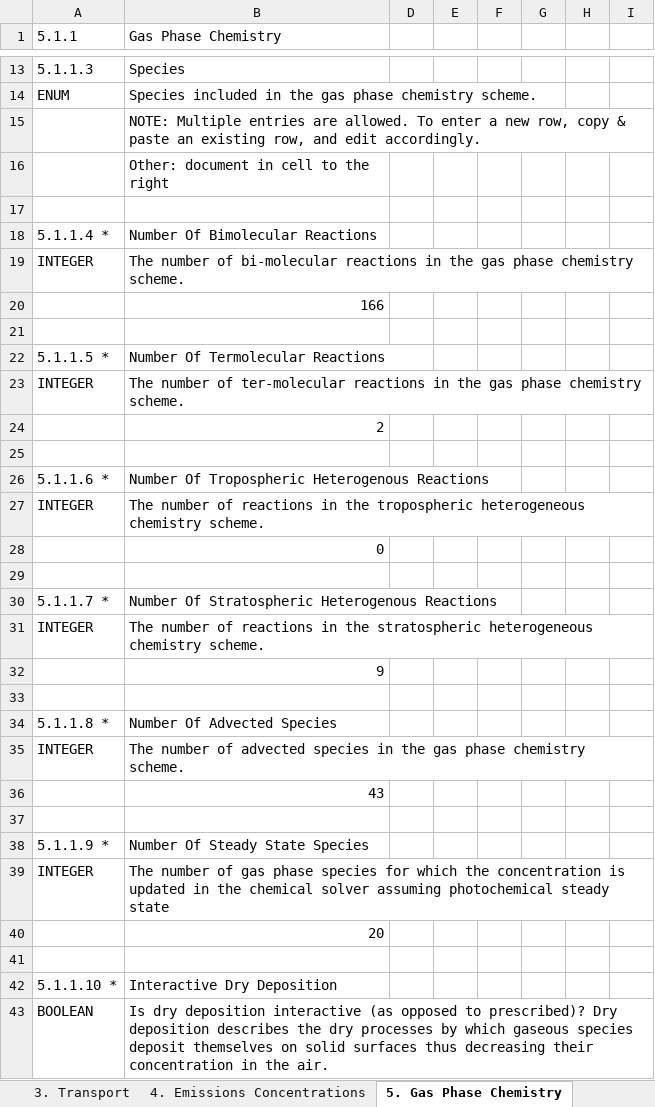
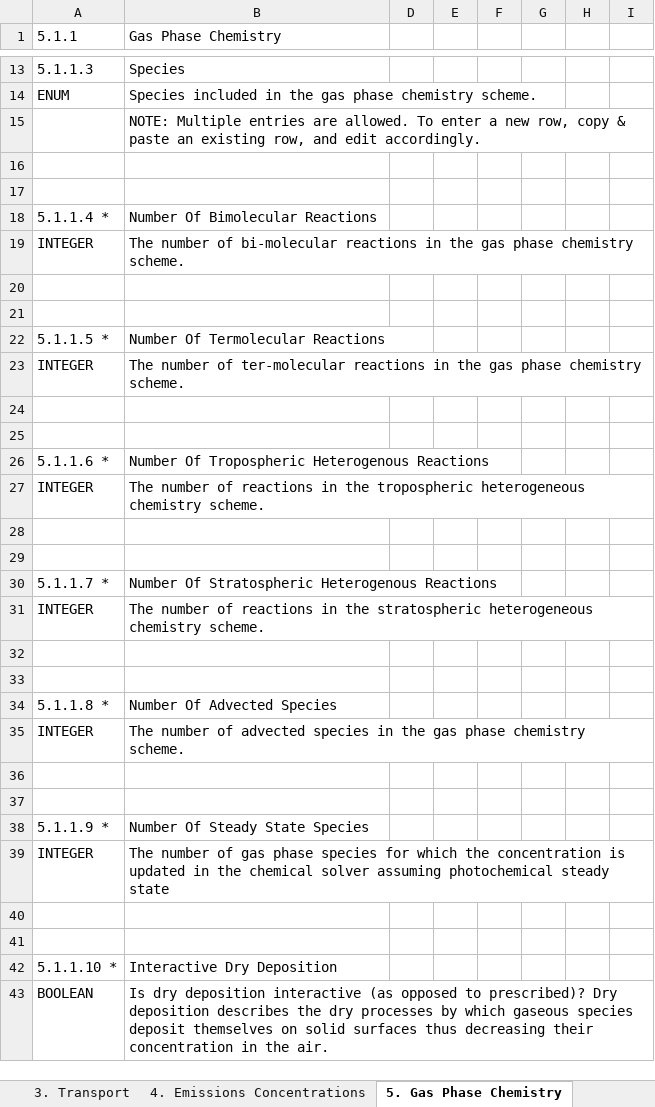
Before and after one commit to ES-DOC-INSTITUTIONAL/cnrm-cerfacs, an Excel workbook: cmip6/models/cnrm-esm2-1/cmip6_cnrm-cerfacs_cnrm-esm2-1_atmoschem.xlsx, sheet 5. Gas Phase Chemistry, drawn as a sheet; only a part is shown, gaps mark what is left out; values as stored, in another font and other column widths than the file's, no cell formats; the diff covers the shown part only; the diff names each change by its address in the sheet, - before the commit and + after, or states it on an @@ line.

Commit message:
1. Initialised esm2.1 from CMIP5 documents.  2. Updated spreadsheets to latest version.

```diff
--- a/cmip6/models/cnrm-esm2-1/cmip6_cnrm-cerfacs_cnrm-esm2-1_atmoschem.xlsx (sheet 5. Gas Phase Chemistry)
+++ b/cmip6/models/cnrm-esm2-1/cmip6_cnrm-cerfacs_cnrm-esm2-1_atmoschem.xlsx (sheet 5. Gas Phase Chemistry)
-B16 (Gas Phase Chemistry): Other: document in cell to the right
+B16 (Gas Phase Chemistry): (empty)
-B20 (Gas Phase Chemistry): 166
+B20 (Gas Phase Chemistry): (empty)
-B24 (Gas Phase Chemistry): 2
+B24 (Gas Phase Chemistry): (empty)
-B28 (Gas Phase Chemistry): 0
+B28 (Gas Phase Chemistry): (empty)
-B32 (Gas Phase Chemistry): 9
+B32 (Gas Phase Chemistry): (empty)
-B36 (Gas Phase Chemistry): 43
+B36 (Gas Phase Chemistry): (empty)
-B40 (Gas Phase Chemistry): 20
+B40 (Gas Phase Chemistry): (empty)
```
Also changed, not shown: 1 removed row and 2 edited cells elsewhere in this sheet, sheet 4. Emissions Concentrations, sheet 2. Grid, sheet 8. Photo Chemistry, sheet 1. Key Properties, sheet Frontis, sheet 3. Transport, 3 more sheets, cell formats, cmip6/models/cnrm-esm2-1/cmip6_cnrm-cerfacs_cnrm-esm2-1_aerosol.xlsx, cmip6/models/cnrm-esm2-1/cmip6_cnrm-cerfacs_cnrm-esm2-1_atmos.xlsx, 36 other files.
